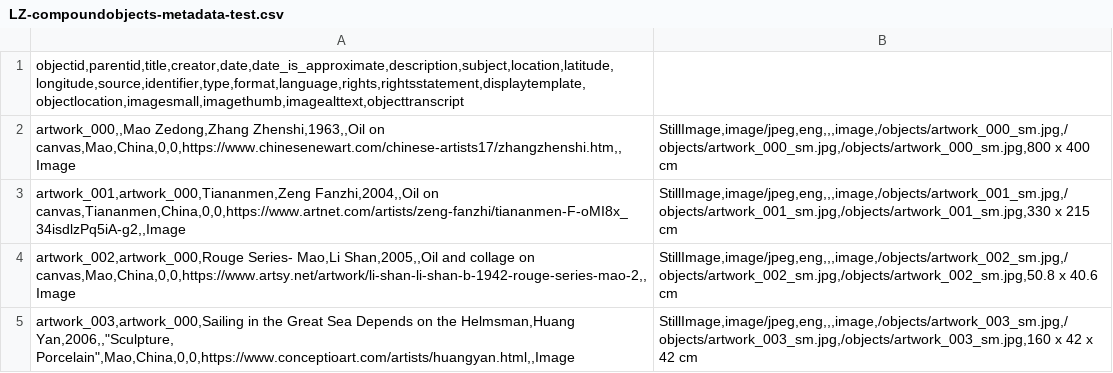
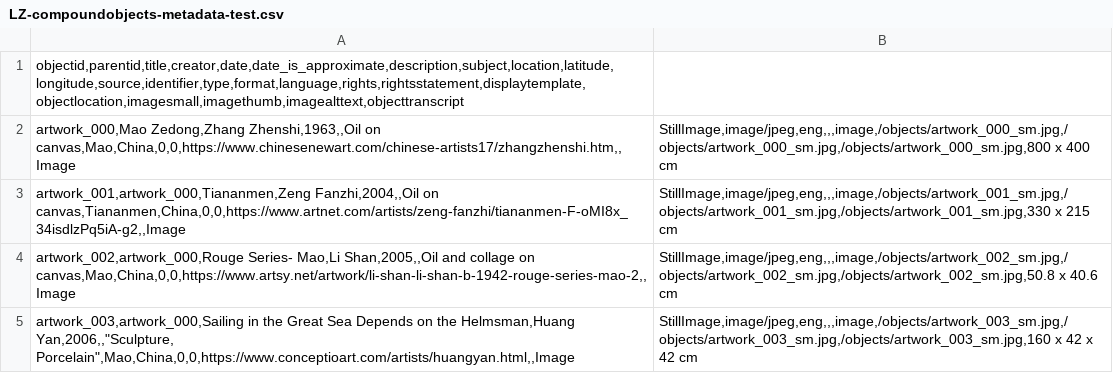
Before and after one commit to LZHANG56/Reimagining-Archive-in-Contemporary-Chinese-art, a CSV file: _data/LZ-compoundobjects-metadata-test.csv, drawn as a sheet; only a part is shown.

Commit message:
Update LZ-compoundobjects-metadata-test.csv

```diff
--- a/_data/LZ-compoundobjects-metadata-test.csv
+++ b/_data/LZ-compoundobjects-metadata-test.csv
@@ -1,3 +1,3 @@
 objectid,parentid,title,creator,date,date_is_approximate,description,subject,location,latitude,longitude,source,identifier,type,format,language,rights,rightsstatement,displaytemplate,objectlocation,imagesmall,imagethumb,imagealttext,objecttranscript
-artwork_000,,Mao Zedong,Zhang Zhenshi,1963,,Oil on canvas,Mao,China,0,0,https://www.chinesenewart.com/chinese-artists17/zhangzhenshi.htm,,Image;StillImage,image/jpeg,eng,,,image,/objects/artwork_000_sm.jpg,/objects/artwork_000_sm.jpg,/objects/artwork_000_sm.jpg,800 x 400 cm
+artwork_000,Mao Zedong,Zhang Zhenshi,1963,,Oil on canvas,Mao,China,0,0,https://www.chinesenewart.com/chinese-artists17/zhangzhenshi.htm,,Image;StillImage,image/jpeg,eng,,,image,/objects/artwork_000_sm.jpg,/objects/artwork_000_sm.jpg,/objects/artwork_000_sm.jpg,800 x 400 cm
 artwork_001,artwork_000,Tiananmen,Zeng Fanzhi,2004,,Oil on canvas,Tiananmen,China,0,0,https://www.artnet.com/artists/zeng-fanzhi/tiananmen-F-oMI8x_34isdlzPq5iA-g2,,Image;StillImage,image/jpeg,eng,,,image,/objects/artwork_001_sm.jpg,/objects/artwork_001_sm.jpg,/objects/artwork_001_sm.jpg,330 x 215 cm
```
